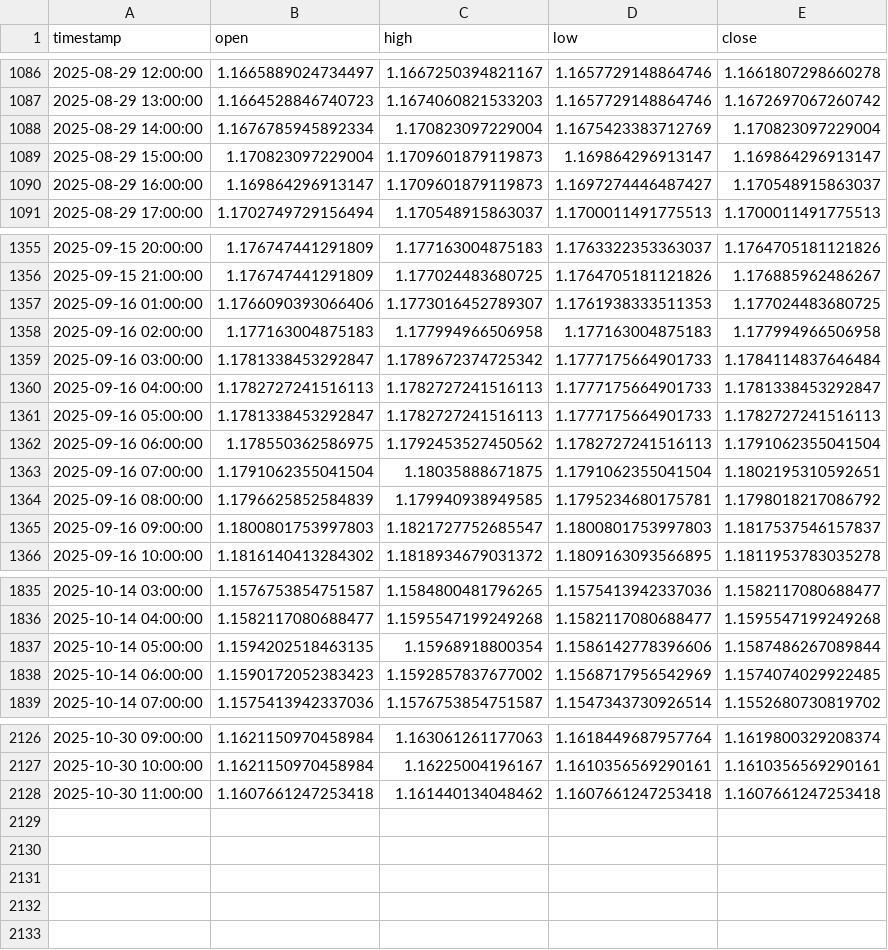
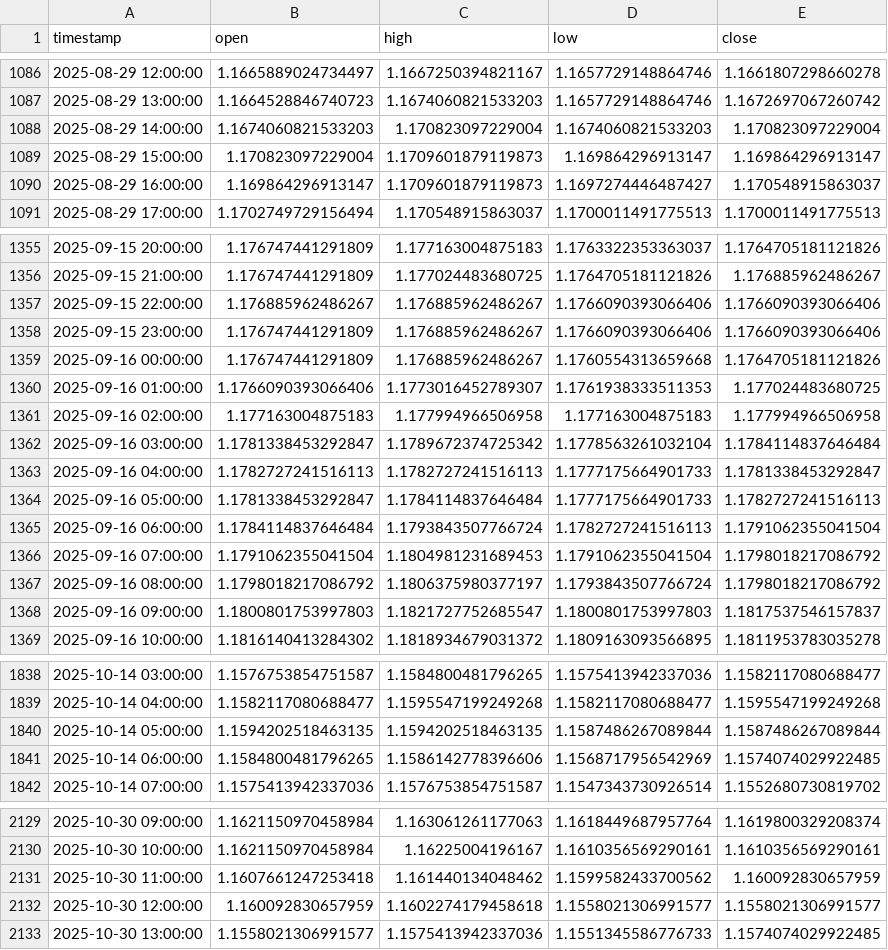
Before and after one commit to fxundergroundllc-stack/fx-h1-feed, a CSV file: data/EURUSD.csv, drawn as a sheet; only a part is shown, gaps mark what is left out; the diff covers the shown part only.

```diff
--- a/data/EURUSD.csv
+++ b/data/EURUSD.csv
@@ -1087,3 +1087,3 @@ timestamp,open,high,low,close
 2025-08-29 13:00:00,1.1664528846740723,1.1674060821533203,1.1657729148864746,1.1672697067260742
-2025-08-29 14:00:00,1.1676785945892334,1.170823097229004,1.1675423383712769,1.170823097229004
+2025-08-29 14:00:00,1.1674060821533203,1.170823097229004,1.1674060821533203,1.170823097229004
 2025-08-29 15:00:00,1.170823097229004,1.1709601879119873,1.169864296913147,1.169864296913147
@@ -1356,10 +1356,13 @@ timestamp,open,high,low,close
 2025-09-15 21:00:00,1.176747441291809,1.177024483680725,1.1764705181121826,1.176885962486267
+2025-09-15 22:00:00,1.176885962486267,1.176885962486267,1.1766090393066406,1.1766090393066406
+2025-09-15 23:00:00,1.176747441291809,1.176885962486267,1.1766090393066406,1.1766090393066406
+2025-09-16 00:00:00,1.176747441291809,1.176885962486267,1.1760554313659668,1.1764705181121826
 2025-09-16 01:00:00,1.1766090393066406,1.1773016452789307,1.1761938333511353,1.177024483680725
 2025-09-16 02:00:00,1.177163004875183,1.177994966506958,1.177163004875183,1.177994966506958
-2025-09-16 03:00:00,1.1781338453292847,1.1789672374725342,1.1777175664901733,1.1784114837646484
+2025-09-16 03:00:00,1.1781338453292847,1.1789672374725342,1.1778563261032104,1.1784114837646484
 2025-09-16 04:00:00,1.1782727241516113,1.1782727241516113,1.1777175664901733,1.1781338453292847
-2025-09-16 05:00:00,1.1781338453292847,1.1782727241516113,1.1777175664901733,1.1782727241516113
-2025-09-16 06:00:00,1.178550362586975,1.1792453527450562,1.1782727241516113,1.1791062355041504
-2025-09-16 07:00:00,1.1791062355041504,1.18035888671875,1.1791062355041504,1.1802195310592651
-2025-09-16 08:00:00,1.1796625852584839,1.179940938949585,1.1795234680175781,1.1798018217086792
+2025-09-16 05:00:00,1.1781338453292847,1.1784114837646484,1.1777175664901733,1.1782727241516113
+2025-09-16 06:00:00,1.1784114837646484,1.1793843507766724,1.1782727241516113,1.1791062355041504
+2025-09-16 07:00:00,1.1791062355041504,1.1804981231689453,1.1791062355041504,1.1798018217086792
+2025-09-16 08:00:00,1.1798018217086792,1.1806375980377197,1.1793843507766724,1.1798018217086792
 2025-09-16 09:00:00,1.1800801753997803,1.1821727752685547,1.1800801753997803,1.1817537546157837
@@ -1836,4 +1839,4 @@ timestamp,open,high,low,close
 2025-10-14 04:00:00,1.1582117080688477,1.1595547199249268,1.1582117080688477,1.1595547199249268
-2025-10-14 05:00:00,1.1594202518463135,1.15968918800354,1.1586142778396606,1.1587486267089844
-2025-10-14 06:00:00,1.1590172052383423,1.1592857837677002,1.1568717956542969,1.1574074029922485
+2025-10-14 05:00:00,1.1594202518463135,1.1594202518463135,1.1587486267089844,1.1587486267089844
+2025-10-14 06:00:00,1.1584800481796265,1.1586142778396606,1.1568717956542969,1.1574074029922485
 2025-10-14 07:00:00,1.1575413942337036,1.1576753854751587,1.1547343730926514,1.1552680730819702
@@ -2127,2 +2130,4 @@ timestamp,open,high,low,close
 2025-10-30 10:00:00,1.1621150970458984,1.16225004196167,1.1610356569290161,1.1610356569290161
-2025-10-30 11:00:00,1.1607661247253418,1.161440134048462,1.1607661247253418,1.1607661247253418
+2025-10-30 11:00:00,1.1607661247253418,1.161440134048462,1.1599582433700562,1.160092830657959
+2025-10-30 12:00:00,1.160092830657959,1.1602274179458618,1.1558021306991577,1.1558021306991577
+2025-10-30 13:00:00,1.1558021306991577,1.1575413942337036,1.1551345586776733,1.1574074029922485
```
Also changed, not shown: 42 edited cells elsewhere in this file, data/BTCUSD.csv, data/GBPUSD.csv, 1 other file.
